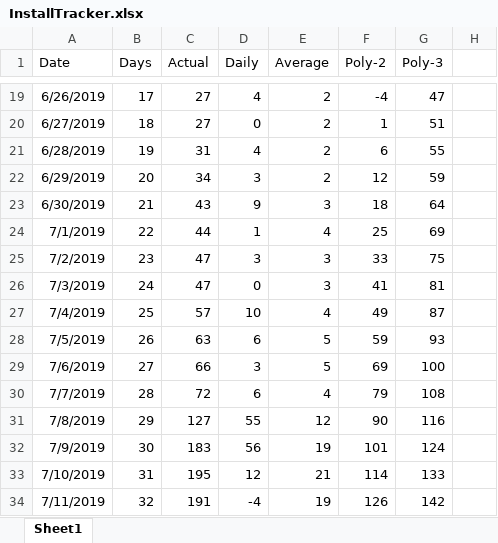
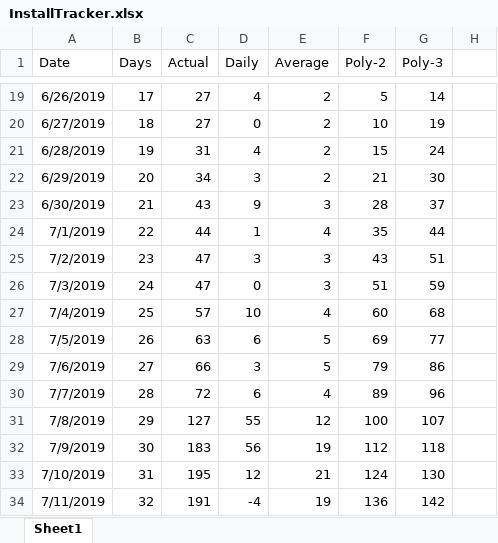
Before and after one commit to westonsfiala/CustomDiceRoller, an Excel workbook: InstallTracker.xlsx, sheet Sheet1, drawn as a sheet; only a part is shown, gaps mark what is left out; values as stored, in another font and other column widths than the file's, no borders; charts and pictures and conditional formats not drawn; the diff covers the shown part only; the diff names each change by its address in the sheet, - before the commit and + after, or states it on an @@ line.

```diff
--- a/InstallTracker.xlsx (sheet Sheet1)
+++ b/InstallTracker.xlsx (sheet Sheet1)
-F19 (Poly-2): -4
+F19 (Poly-2): 5
-G19 (Poly-3): 47
+G19 (Poly-3): 14
-F20 (Poly-2): 1
+F20 (Poly-2): 10
-G20 (Poly-3): 51
+G20 (Poly-3): 19
-F21 (Poly-2): 6
+F21 (Poly-2): 15
-G21 (Poly-3): 55
+G21 (Poly-3): 24
-F22 (Poly-2): 12
+F22 (Poly-2): 21
-G22 (Poly-3): 59
+G22 (Poly-3): 30
-F23 (Poly-2): 18
+F23 (Poly-2): 28
-G23 (Poly-3): 64
+G23 (Poly-3): 37
-F24 (Poly-2): 25
+F24 (Poly-2): 35
-G24 (Poly-3): 69
+G24 (Poly-3): 44
-F25 (Poly-2): 33
+F25 (Poly-2): 43
-G25 (Poly-3): 75
+G25 (Poly-3): 51
-F26 (Poly-2): 41
+F26 (Poly-2): 51
-G26 (Poly-3): 81
+G26 (Poly-3): 59
-F27 (Poly-2): 49
+F27 (Poly-2): 60
-G27 (Poly-3): 87
+G27 (Poly-3): 68
-F28 (Poly-2): 59
+F28 (Poly-2): 69
-G28 (Poly-3): 93
+G28 (Poly-3): 77
-F29 (Poly-2): 69
+F29 (Poly-2): 79
-G29 (Poly-3): 100
+G29 (Poly-3): 86
-F30 (Poly-2): 79
+F30 (Poly-2): 89
-G30 (Poly-3): 108
+G30 (Poly-3): 96
-F31 (Poly-2): 90
+F31 (Poly-2): 100
-G31 (Poly-3): 116
+G31 (Poly-3): 107
-F32 (Poly-2): 101
+F32 (Poly-2): 112
-G32 (Poly-3): 124
+G32 (Poly-3): 118
-F33 (Poly-2): 114
+F33 (Poly-2): 124
-G33 (Poly-3): 133
+G33 (Poly-3): 130
-F34 (Poly-2): 126
+F34 (Poly-2): 136
```
Also changed, not shown: 276 edited cells elsewhere in this sheet, formulas that keep their value, charts or pictures, Feature_Tracker.xlsx.
